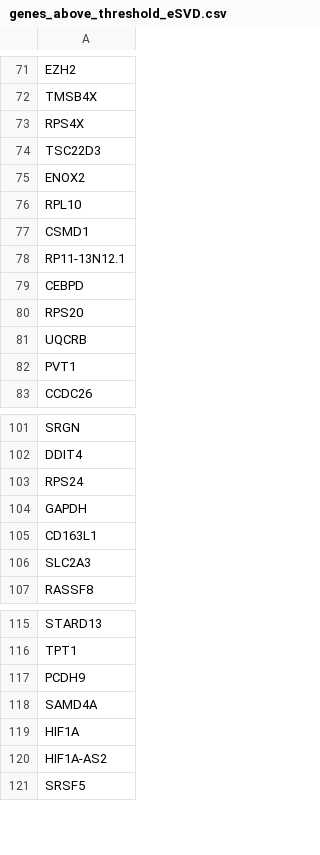
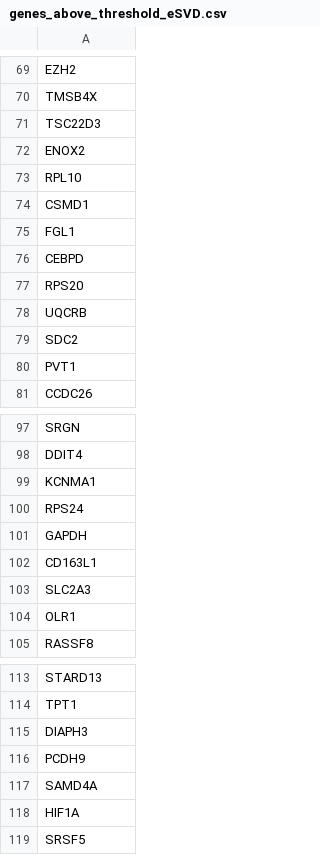
Before and after one commit to linnykos/Was2CoDE_analysis, a CSV file: figures/tati/Writeup2/genes_above_threshold_eSVD.csv, drawn as a sheet; only a part is shown, gaps mark what is left out; the diff covers the shown part only.

```diff
--- a/figures/tati/Writeup2/genes_above_threshold_eSVD.csv
+++ b/figures/tati/Writeup2/genes_above_threshold_eSVD.csv
@@ -72,3 +70,2 @@ EZH2
 TMSB4X
-RPS4X
 TSC22D3
@@ -77,3 +74,3 @@ RPL10
 CSMD1
-RP11-13N12.1
+FGL1
 CEBPD
@@ -81,2 +78,3 @@ RPS20
 UQCRB
+SDC2
 PVT1
@@ -102,2 +98,3 @@ SRGN
 DDIT4
+KCNMA1
 RPS24
@@ -106,2 +103,3 @@ CD163L1
 SLC2A3
+OLR1
 RASSF8
@@ -116,2 +114,3 @@ STARD13
 TPT1
+DIAPH3
 PCDH9
@@ -119,3 +118,2 @@ SAMD4A
 HIF1A
-HIF1A-AS2
 SRSF5
```
Also changed, not shown: 4 added rows and 8 moved rows elsewhere in this file, 1 other file.
